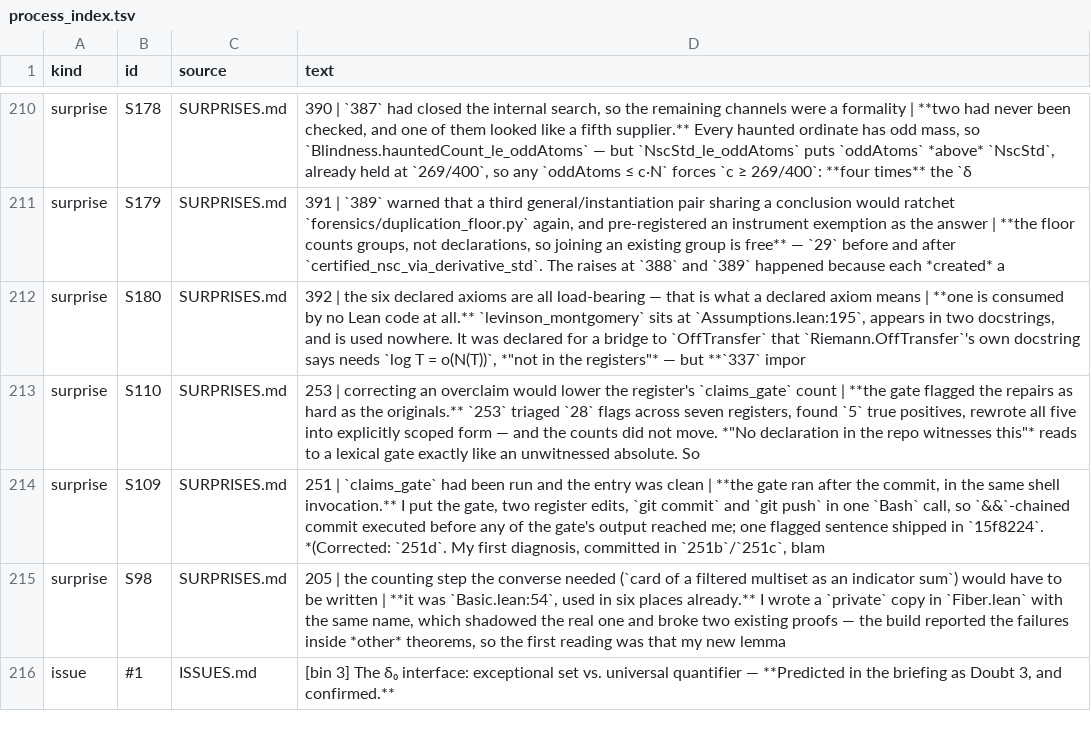
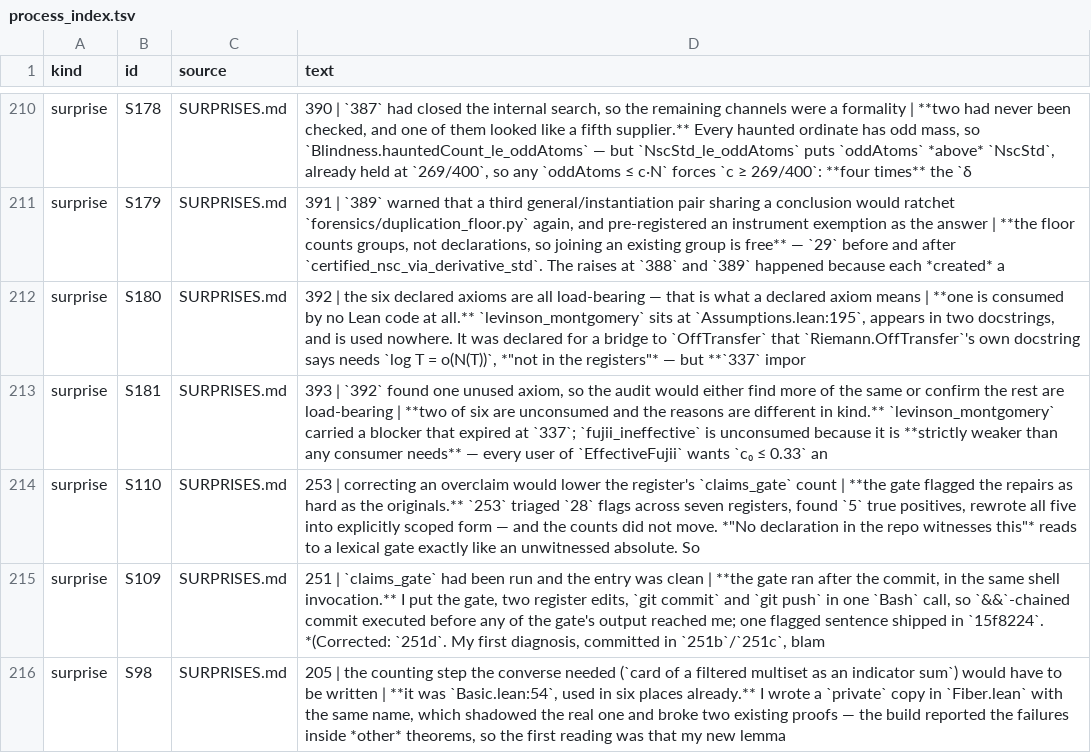
Before and after one commit to LaPingvino/riemann-overlay, a TSV file: forensics/process_index.tsv, drawn as a sheet; only a part is shown, gaps mark what is left out; the shorter side is filled out with more unchanged rows; the diff names each change by its address in the sheet, - before the commit and + after, or states it on an @@ line.

```diff
--- a/forensics/process_index.tsv
+++ b/forensics/process_index.tsv
+row 213: surprise | S181 | SURPRISES.md | 393 | `392` found one unused axiom, so the audit would either find more of the same or confirm the rest are load-bearing | **two of six are unconsumed and the reasons are different in kind.** `levinson_montgomery` carried a blocker that expired at `337`; `fujii_ineffective` is unconsumed because it is **strictly weaker than any consumer needs** — every user of `EffectiveFujii` wants `c₀ ≤ 0.33` an
```
Also changed, not shown: 7 other files.
